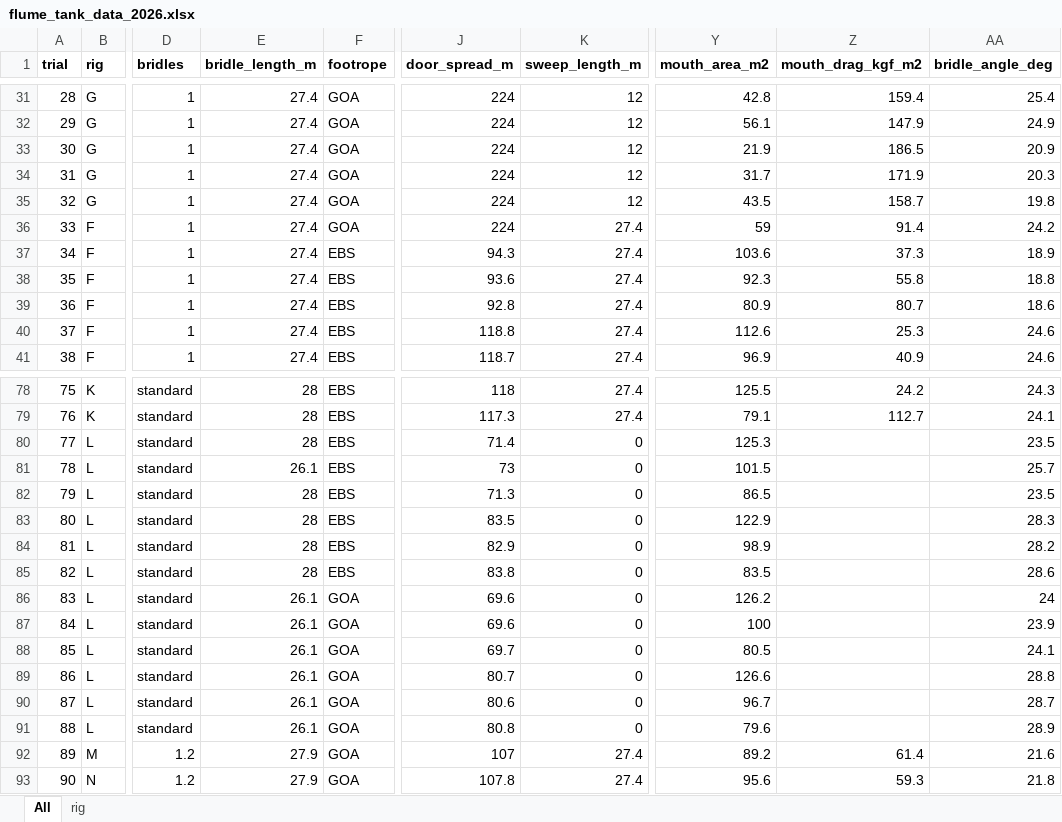
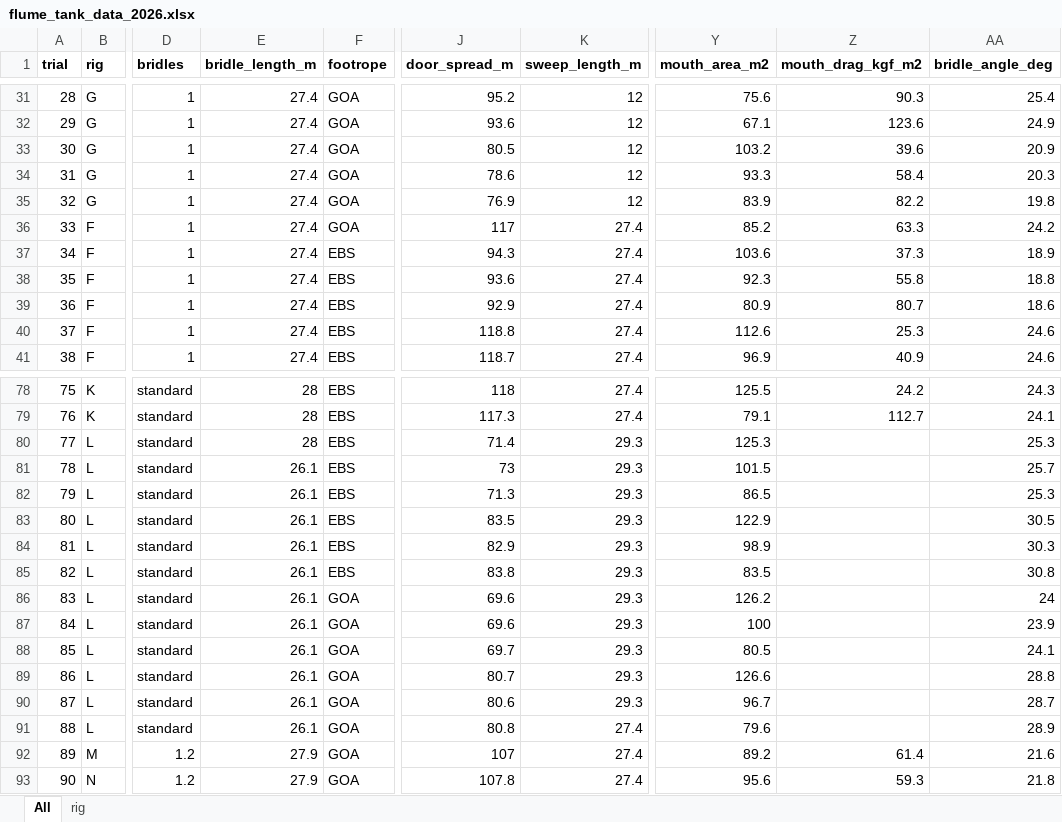
Before and after one commit to afsc-gap-products/trawlmetrics, an Excel workbook: analysis/flume_tank_2026/data/flume_tank_data_2026.xlsx, sheet All, drawn as a sheet; only a part is shown, gaps mark what is left out; values as stored, in another font and other column widths than the file's, no borders; charts and pictures and table styles not drawn; the diff covers the shown part only; the diff names each change by its address in the sheet, - before the commit and + after, or states it on an @@ line.

```diff
--- a/analysis/flume_tank_2026/data/flume_tank_data_2026.xlsx (sheet All)
+++ b/analysis/flume_tank_2026/data/flume_tank_data_2026.xlsx (sheet All)
-J31 (door_spread_m): 224
+J31 (door_spread_m): 95.2
-Y31 (mouth_area_m2): 42.8
+Y31 (mouth_area_m2): 75.6
-Z31 (mouth_drag_kgf_m2): 159.4
+Z31 (mouth_drag_kgf_m2): 90.3
-J32 (door_spread_m): 224
+J32 (door_spread_m): 93.6
-Y32 (mouth_area_m2): 56.1
+Y32 (mouth_area_m2): 67.1
-Z32 (mouth_drag_kgf_m2): 147.9
+Z32 (mouth_drag_kgf_m2): 123.6
-J33 (door_spread_m): 224
+J33 (door_spread_m): 80.5
-Y33 (mouth_area_m2): 21.9
+Y33 (mouth_area_m2): 103.2
-Z33 (mouth_drag_kgf_m2): 186.5
+Z33 (mouth_drag_kgf_m2): 39.6
-J34 (door_spread_m): 224
+J34 (door_spread_m): 78.6
-Y34 (mouth_area_m2): 31.7
+Y34 (mouth_area_m2): 93.3
-Z34 (mouth_drag_kgf_m2): 171.9
+Z34 (mouth_drag_kgf_m2): 58.4
-J35 (door_spread_m): 224
+J35 (door_spread_m): 76.9
-Y35 (mouth_area_m2): 43.5
+Y35 (mouth_area_m2): 83.9
-Z35 (mouth_drag_kgf_m2): 158.7
+Z35 (mouth_drag_kgf_m2): 82.2
-J36 (door_spread_m): 224
+J36 (door_spread_m): 117
-Y36 (mouth_area_m2): 59
+Y36 (mouth_area_m2): 85.2
-Z36 (mouth_drag_kgf_m2): 91.4
+Z36 (mouth_drag_kgf_m2): 63.3
-J39 (door_spread_m): 92.8
+J39 (door_spread_m): 92.9
-K80:K90 (sweep_length_m): 0
+K80:K90 (sweep_length_m): 29.3
-AA80 (bridle_angle_deg): 23.5
+AA80 (bridle_angle_deg): 25.3
-E82:E85 (bridle_length_m): 28
+E82:E85 (bridle_length_m): 26.1
-AA82 (bridle_angle_deg): 23.5
+AA82 (bridle_angle_deg): 25.3
-AA83 (bridle_angle_deg): 28.3
+AA83 (bridle_angle_deg): 30.5
-AA84 (bridle_angle_deg): 28.2
+AA84 (bridle_angle_deg): 30.3
-AA85 (bridle_angle_deg): 28.6
+AA85 (bridle_angle_deg): 30.8
-K91 (sweep_length_m): 0
+K91 (sweep_length_m): 27.4
```
Also changed, not shown: 33 edited cells elsewhere in this sheet, 10 other files.
